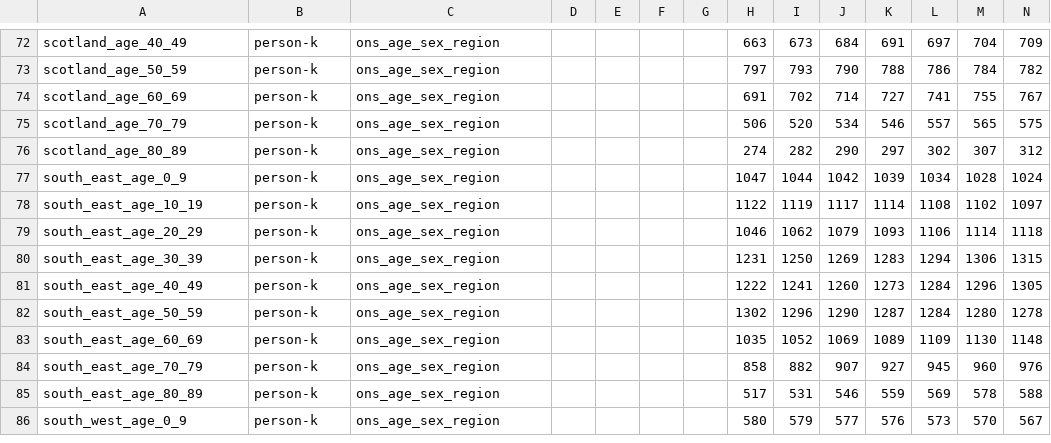
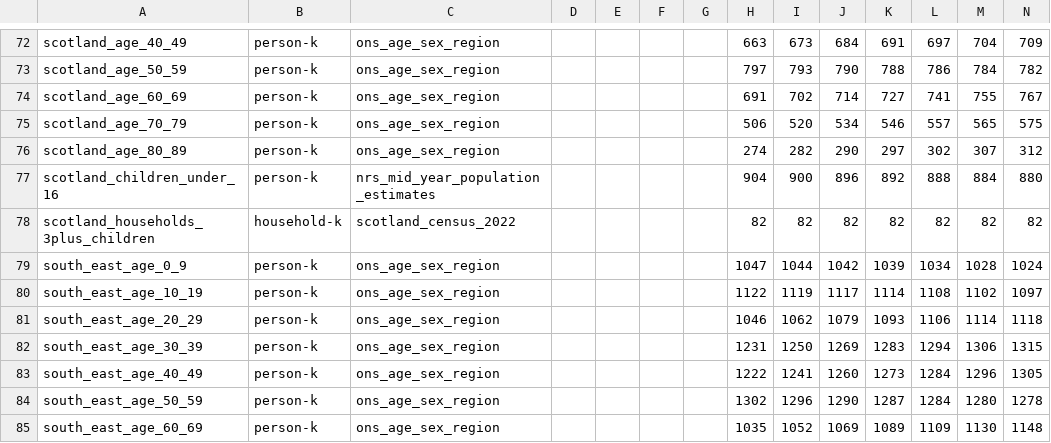
Before and after one commit to PolicyEngine/policyengine-uk-data, a CSV file: policyengine_uk_data/storage/demographics.csv, drawn as a sheet; only a part is shown, gaps mark what is left out; the shorter side is filled out with more unchanged rows; rows hold the shown columns only; the diff names each change by its address in the sheet, - before the commit and + after, or states it on an @@ line.

```diff
--- a/policyengine_uk_data/storage/demographics.csv
+++ b/policyengine_uk_data/storage/demographics.csv
+row 77: scotland_children_under_16 | person-k | nrs_mid_year_population_estimates |  |  |  |  | 904 | 900 | 896 | 892 | 888 | 884 | 880
+row 78: scotland_households_3plus_children | household-k | scotland_census_2022 |  |  |  |  | 82 | 82 | 82 | 82 | 82 | 82 | 82
```
Also changed, not shown: 3 other files.
